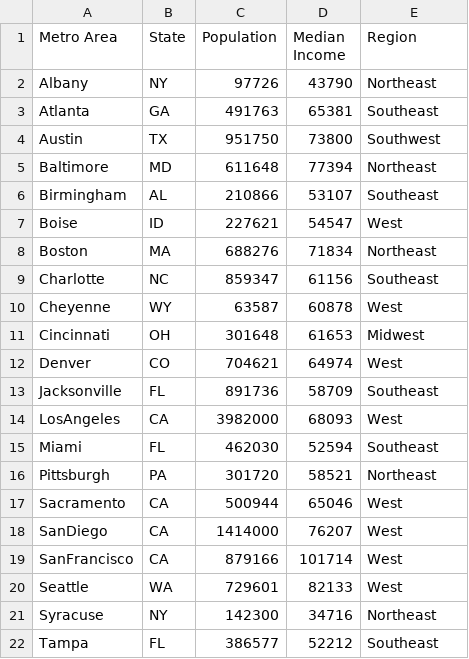
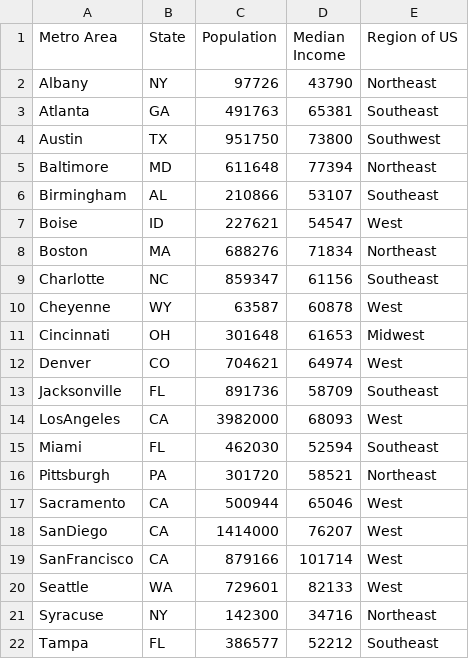
Before and after one commit to pathstream-curriculum/Python, a CSV file: metro-data.csv, drawn as a sheet.

Commit message:
edit column name

```diff
--- a/metro-data.csv
+++ b/metro-data.csv
@@ -1,2 +1,2 @@
-Metro Area,State,Population,Median Income, Region
+Metro Area,State,Population,Median Income, Region of US
 Albany,NY,97726,43790,Northeast
```
